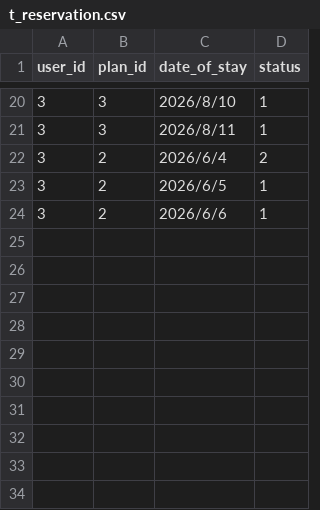
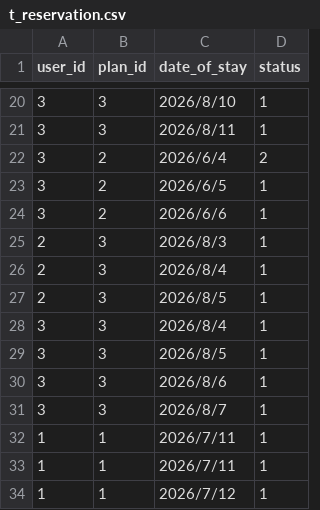
Before and after one commit to KinoshitaRyosuke0927/ai_study, a CSV file: 008_travel_reservation/prototype/backend/database/db_data/t_reservation.csv, drawn as a sheet; only a part is shown, gaps mark what is left out; the diff names each change by its address in the sheet, - before the commit and + after, or states it on an @@ line.

```diff
--- a/008_travel_reservation/prototype/backend/database/db_data/t_reservation.csv
+++ b/008_travel_reservation/prototype/backend/database/db_data/t_reservation.csv
+row 25: 2 | 3 | 2026/8/3 | 1
+row 26: 2 | 3 | 2026/8/4 | 1
+row 27: 2 | 3 | 2026/8/5 | 1
+row 28: 3 | 3 | 2026/8/4 | 1
+row 29: 3 | 3 | 2026/8/5 | 1
+row 30: 3 | 3 | 2026/8/6 | 1
+row 31: 3 | 3 | 2026/8/7 | 1
+row 32: 1 | 1 | 2026/7/11 | 1
+row 33: 1 | 1 | 2026/7/11 | 1
+row 34: 1 | 1 | 2026/7/12 | 1
```
Also changed, not shown: 008_travel_reservation/prototype/backend/database/db_data/m_accommodation_plan.csv, 008_travel_reservation/prototype/backend/database/db_data/m_hotel.csv, 22 other files.
